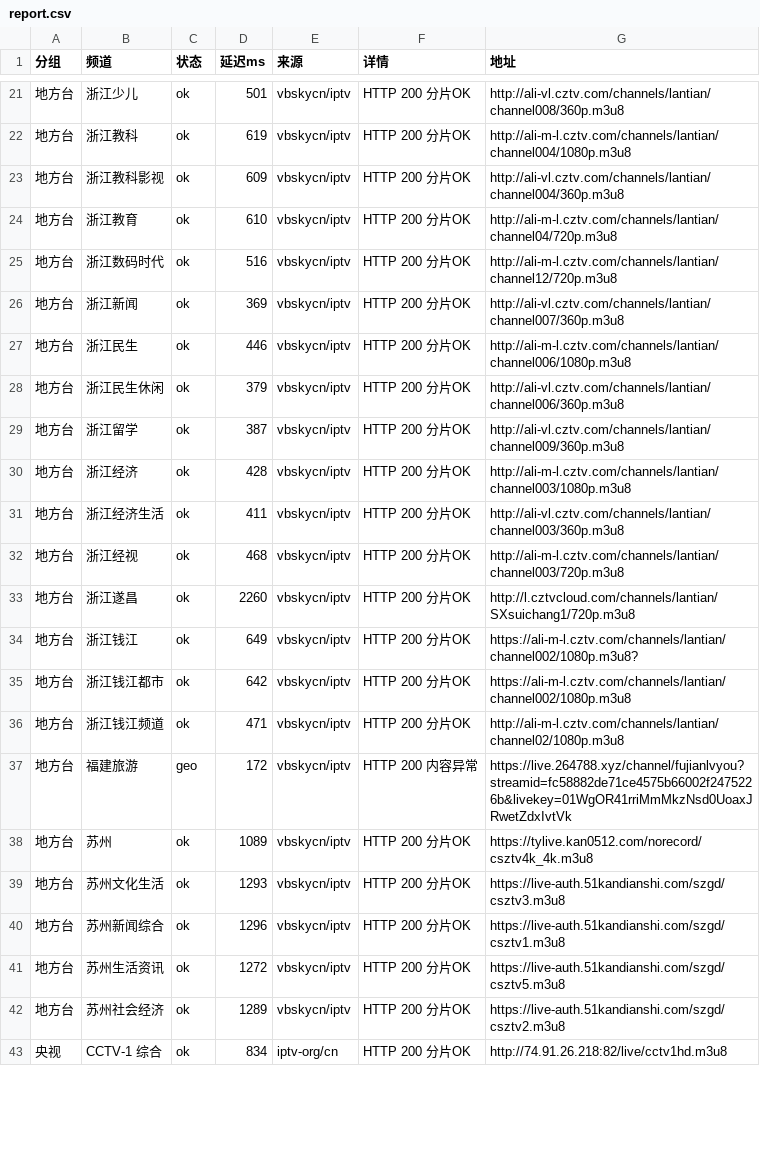
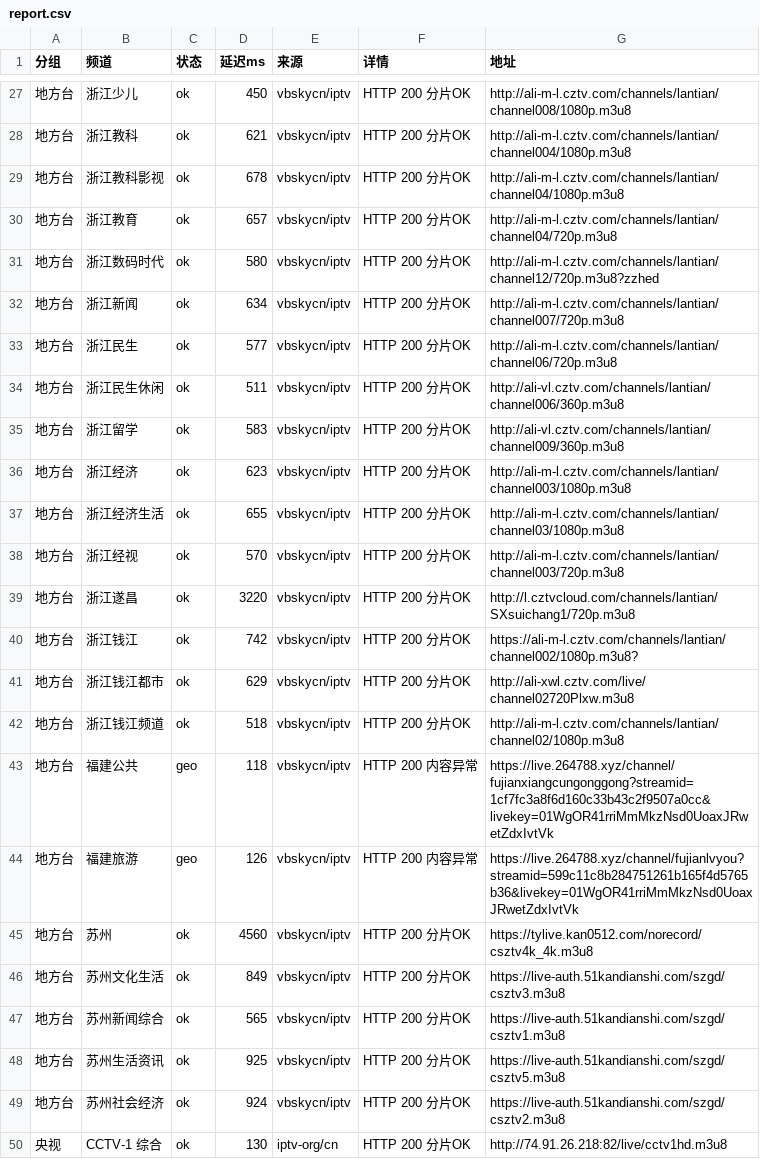
Before and after one commit to coollightxp/live-tv, a CSV file: report.csv, drawn as a sheet; only a part is shown, gaps mark what is left out; the diff covers the shown part only.

```diff
--- a/report.csv
+++ b/report.csv
@@ -21,23 +27,24 @@
-地方台,浙江少儿,ok,501,vbskycn/iptv,HTTP 200 分片OK,http://ali-vl.cztv.com/channels/lantian/channel008/360p.m3u8
-地方台,浙江教科,ok,619,vbskycn/iptv,HTTP 200 分片OK,http://ali-m-l.cztv.com/channels/lantian/channel004/1080p.m3u8
-地方台,浙江教科影视,ok,609,vbskycn/iptv,HTTP 200 分片OK,http://ali-vl.cztv.com/channels/lantian/channel004/360p.m3u8
-地方台,浙江教育,ok,610,vbskycn/iptv,HTTP 200 分片OK,http://ali-m-l.cztv.com/channels/lantian/channel04/720p.m3u8
-地方台,浙江数码时代,ok,516,vbskycn/iptv,HTTP 200 分片OK,http://ali-m-l.cztv.com/channels/lantian/channel12/720p.m3u8
-地方台,浙江新闻,ok,369,vbskycn/iptv,HTTP 200 分片OK,http://ali-vl.cztv.com/channels/lantian/channel007/360p.m3u8
-地方台,浙江民生,ok,446,vbskycn/iptv,HTTP 200 分片OK,http://ali-m-l.cztv.com/channels/lantian/channel006/1080p.m3u8
-地方台,浙江民生休闲,ok,379,vbskycn/iptv,HTTP 200 分片OK,http://ali-vl.cztv.com/channels/lantian/channel006/360p.m3u8
-地方台,浙江留学,ok,387,vbskycn/iptv,HTTP 200 分片OK,http://ali-vl.cztv.com/channels/lantian/channel009/360p.m3u8
-地方台,浙江经济,ok,428,vbskycn/iptv,HTTP 200 分片OK,http://ali-m-l.cztv.com/channels/lantian/channel003/1080p.m3u8
-地方台,浙江经济生活,ok,411,vbskycn/iptv,HTTP 200 分片OK,http://ali-vl.cztv.com/channels/lantian/channel003/360p.m3u8
-地方台,浙江经视,ok,468,vbskycn/iptv,HTTP 200 分片OK,http://ali-m-l.cztv.com/channels/lantian/channel003/720p.m3u8
-地方台,浙江遂昌,ok,2260,vbskycn/iptv,HTTP 200 分片OK,http://l.cztvcloud.com/channels/lantian/SXsuichang1/720p.m3u8
-地方台,浙江钱江,ok,649,vbskycn/iptv,HTTP 200 分片OK,https://ali-m-l.cztv.com/channels/lantian/channel002/1080p.m3u8?
-地方台,浙江钱江都市,ok,642,vbskycn/iptv,HTTP 200 分片OK,https://ali-m-l.cztv.com/channels/lantian/channel002/1080p.m3u8
-地方台,浙江钱江频道,ok,471,vbskycn/iptv,HTTP 200 分片OK,http://ali-m-l.cztv.com/channels/lantian/channel02/1080p.m3u8
-地方台,福建旅游,geo,172,vbskycn/iptv,HTTP 200 内容异常,https://live.264788.xyz/channel/fujianlvyou?streamid=fc58882de71ce4575b66002f2475226b&livekey=01WgOR41rriMmMkzNsd0UoaxJRwetZdxIvtVk
-地方台,苏州,ok,1089,vbskycn/iptv,HTTP 200 分片OK,https://tylive.kan0512.com/norecord/csztv4k_4k.m3u8
-地方台,苏州文化生活,ok,1293,vbskycn/iptv,HTTP 200 分片OK,https://live-auth.51kandianshi.com/szgd/csztv3.m3u8
-地方台,苏州新闻综合,ok,1296,vbskycn/iptv,HTTP 200 分片OK,https://live-auth.51kandianshi.com/szgd/csztv1.m3u8
-地方台,苏州生活资讯,ok,1272,vbskycn/iptv,HTTP 200 分片OK,https://live-auth.51kandianshi.com/szgd/csztv5.m3u8
-地方台,苏州社会经济,ok,1289,vbskycn/iptv,HTTP 200 分片OK,https://live-auth.51kandianshi.com/szgd/csztv2.m3u8
-央视,CCTV-1 综合,ok,834,iptv-org/cn,HTTP 200 分片OK,http://74.91.26.218:82/live/cctv1hd.m3u8
+地方台,浙江少儿,ok,450,vbskycn/iptv,HTTP 200 分片OK,http://ali-m-l.cztv.com/channels/lantian/channel008/1080p.m3u8
+地方台,浙江教科,ok,621,vbskycn/iptv,HTTP 200 分片OK,http://ali-m-l.cztv.com/channels/lantian/channel004/1080p.m3u8
+地方台,浙江教科影视,ok,678,vbskycn/iptv,HTTP 200 分片OK,http://ali-m-l.cztv.com/channels/lantian/channel04/1080p.m3u8
+地方台,浙江教育,ok,657,vbskycn/iptv,HTTP 200 分片OK,http://ali-m-l.cztv.com/channels/lantian/channel04/720p.m3u8
+地方台,浙江数码时代,ok,580,vbskycn/iptv,HTTP 200 分片OK,http://ali-m-l.cztv.com/channels/lantian/channel12/720p.m3u8?zzhed
+地方台,浙江新闻,ok,634,vbskycn/iptv,HTTP 200 分片OK,http://ali-m-l.cztv.com/channels/lantian/channel007/720p.m3u8
+地方台,浙江民生,ok,577,vbskycn/iptv,HTTP 200 分片OK,http://ali-m-l.cztv.com/channels/lantian/channel06/720p.m3u8
+地方台,浙江民生休闲,ok,511,vbskycn/iptv,HTTP 200 分片OK,http://ali-vl.cztv.com/channels/lantian/channel006/360p.m3u8
+地方台,浙江留学,ok,583,vbskycn/iptv,HTTP 200 分片OK,http://ali-vl.cztv.com/channels/lantian/channel009/360p.m3u8
+地方台,浙江经济,ok,623,vbskycn/iptv,HTTP 200 分片OK,http://ali-m-l.cztv.com/channels/lantian/channel003/1080p.m3u8
+地方台,浙江经济生活,ok,655,vbskycn/iptv,HTTP 200 分片OK,http://ali-m-l.cztv.com/channels/lantian/channel03/1080p.m3u8
+地方台,浙江经视,ok,570,vbskycn/iptv,HTTP 200 分片OK,http://ali-m-l.cztv.com/channels/lantian/channel003/720p.m3u8
+地方台,浙江遂昌,ok,3220,vbskycn/iptv,HTTP 200 分片OK,http://l.cztvcloud.com/channels/lantian/SXsuichang1/720p.m3u8
+地方台,浙江钱江,ok,742,vbskycn/iptv,HTTP 200 分片OK,https://ali-m-l.cztv.com/channels/lantian/channel002/1080p.m3u8?
+地方台,浙江钱江都市,ok,629,vbskycn/iptv,HTTP 200 分片OK,http://ali-xwl.cztv.com/live/channel02720Plxw.m3u8
+地方台,浙江钱江频道,ok,518,vbskycn/iptv,HTTP 200 分片OK,http://ali-m-l.cztv.com/channels/lantian/channel02/1080p.m3u8
+地方台,福建公共,geo,118,vbskycn/iptv,HTTP 200 内容异常,https://live.264788.xyz/channel/fujianxiangcungonggong?streamid=1cf7fc3a8f6d160c33b43c2f9507a0cc&livekey=01WgOR41rriMmMkzNsd0UoaxJRwetZdxIvtVk
+地方台,福建旅游,geo,126,vbskycn/iptv,HTTP 200 内容异常,https://live.264788.xyz/channel/fujianlvyou?streamid=599c11c8b284751261b165f4d5765b36&livekey=01WgOR41rriMmMkzNsd0UoaxJRwetZdxIvtVk
+地方台,苏州,ok,4560,vbskycn/iptv,HTTP 200 分片OK,https://tylive.kan0512.com/norecord/csztv4k_4k.m3u8
+地方台,苏州文化生活,ok,849,vbskycn/iptv,HTTP 200 分片OK,https://live-auth.51kandianshi.com/szgd/csztv3.m3u8
+地方台,苏州新闻综合,ok,565,vbskycn/iptv,HTTP 200 分片OK,https://live-auth.51kandianshi.com/szgd/csztv1.m3u8
+地方台,苏州生活资讯,ok,925,vbskycn/iptv,HTTP 200 分片OK,https://live-auth.51kandianshi.com/szgd/csztv5.m3u8
+地方台,苏州社会经济,ok,924,vbskycn/iptv,HTTP 200 分片OK,https://live-auth.51kandianshi.com/szgd/csztv2.m3u8
+央视,CCTV-1 综合,ok,130,iptv-org/cn,HTTP 200 分片OK,http://74.91.26.218:82/live/cctv1hd.m3u8
```
Also changed, not shown: 6 added rows and 44 edited cells elsewhere in this file, 3 other files.
